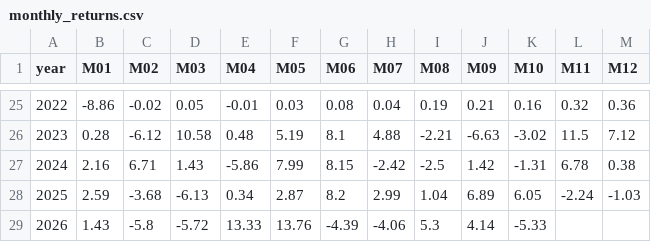
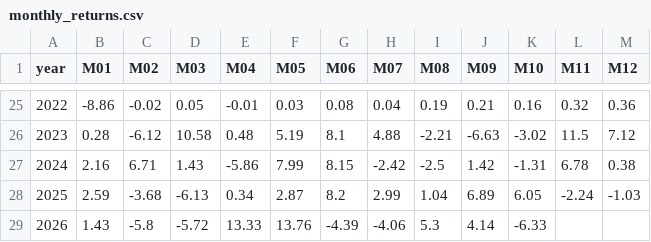
Before and after one commit to fintechshan/FontesFund, a CSV file: data/qqq_vegas/monthly_returns.csv, drawn as a sheet; only a part is shown, gaps mark what is left out.

```diff
--- a/data/qqq_vegas/monthly_returns.csv
+++ b/data/qqq_vegas/monthly_returns.csv
@@ -28,2 +28,2 @@ year,M01,M02,M03,M04,M05,M06,M07,M08,M09,M10,M11,M12
 2025,2.59,-3.68,-6.13,0.34,2.87,8.2,2.99,1.04,6.89,6.05,-2.24,-1.03
-2026,1.43,-5.8,-5.72,13.33,13.76,-4.39,-4.06,5.3,4.14,-5.33,,
+2026,1.43,-5.8,-5.72,13.33,13.76,-4.39,-4.06,5.3,4.14,-6.33,,
```
Also changed, not shown: data/qqq_vegas/daily_signal.csv, data/qqq_vegas/equity_curve.csv, 13 other files.
